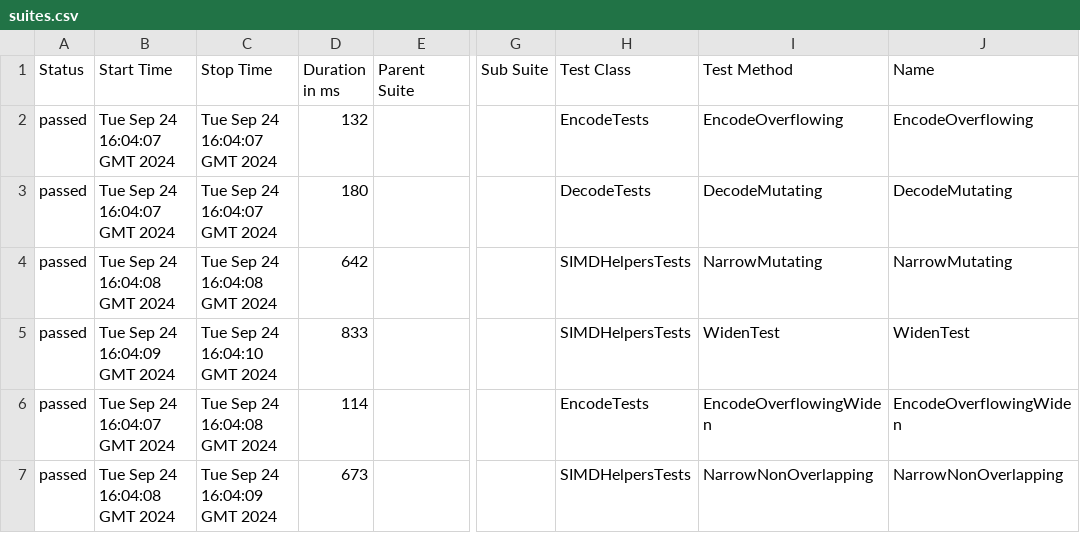
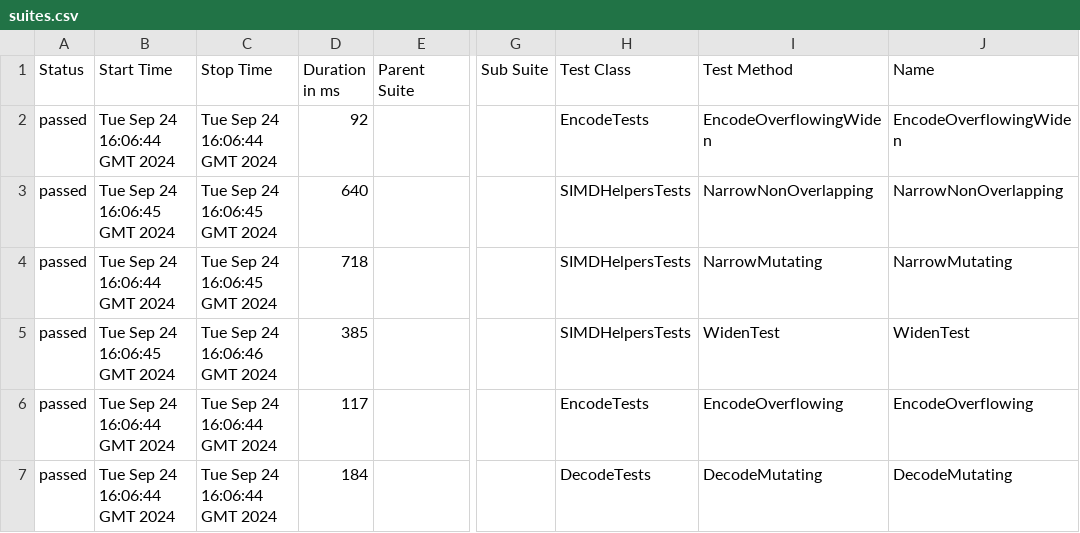
Before and after one commit to budgetdevv/Tokenizers.NET, a CSV file: data/suites.csv, drawn as a sheet; only a part is shown, gaps mark what is left out; the diff names each change by its address in the sheet, - before the commit and + after, or states it on an @@ line.

```diff
--- a/data/suites.csv
+++ b/data/suites.csv
-B2 (Start Time): Tue Sep 24 16:04:07 GMT 2024
+B2 (Start Time): Tue Sep 24 16:06:44 GMT 2024
-C2 (Stop Time): Tue Sep 24 16:04:07 GMT 2024
+C2 (Stop Time): Tue Sep 24 16:06:44 GMT 2024
-D2 (Duration in ms): 132
+D2 (Duration in ms): 92
-I2 (Test Method): EncodeOverflowing
+I2 (Test Method): EncodeOverflowingWiden
-J2 (Name): EncodeOverflowing
+J2 (Name): EncodeOverflowingWiden
-B3 (Start Time): Tue Sep 24 16:04:07 GMT 2024
+B3 (Start Time): Tue Sep 24 16:06:45 GMT 2024
-C3 (Stop Time): Tue Sep 24 16:04:07 GMT 2024
+C3 (Stop Time): Tue Sep 24 16:06:45 GMT 2024
-D3 (Duration in ms): 180
+D3 (Duration in ms): 640
-H3 (Test Class): DecodeTests
+H3 (Test Class): SIMDHelpersTests
-I3 (Test Method): DecodeMutating
+I3 (Test Method): NarrowNonOverlapping
-J3 (Name): DecodeMutating
+J3 (Name): NarrowNonOverlapping
-B4 (Start Time): Tue Sep 24 16:04:08 GMT 2024
+B4 (Start Time): Tue Sep 24 16:06:44 GMT 2024
-C4 (Stop Time): Tue Sep 24 16:04:08 GMT 2024
+C4 (Stop Time): Tue Sep 24 16:06:45 GMT 2024
-D4 (Duration in ms): 642
+D4 (Duration in ms): 718
-B5 (Start Time): Tue Sep 24 16:04:09 GMT 2024
+B5 (Start Time): Tue Sep 24 16:06:45 GMT 2024
-C5 (Stop Time): Tue Sep 24 16:04:10 GMT 2024
+C5 (Stop Time): Tue Sep 24 16:06:46 GMT 2024
-D5 (Duration in ms): 833
+D5 (Duration in ms): 385
-B6 (Start Time): Tue Sep 24 16:04:07 GMT 2024
+B6 (Start Time): Tue Sep 24 16:06:44 GMT 2024
-C6 (Stop Time): Tue Sep 24 16:04:08 GMT 2024
+C6 (Stop Time): Tue Sep 24 16:06:44 GMT 2024
-D6 (Duration in ms): 114
+D6 (Duration in ms): 117
-I6 (Test Method): EncodeOverflowingWiden
+I6 (Test Method): EncodeOverflowing
-J6 (Name): EncodeOverflowingWiden
+J6 (Name): EncodeOverflowing
-B7 (Start Time): Tue Sep 24 16:04:08 GMT 2024
+B7 (Start Time): Tue Sep 24 16:06:44 GMT 2024
-C7 (Stop Time): Tue Sep 24 16:04:09 GMT 2024
+C7 (Stop Time): Tue Sep 24 16:06:44 GMT 2024
-D7 (Duration in ms): 673
+D7 (Duration in ms): 184
-H7 (Test Class): SIMDHelpersTests
+H7 (Test Class): DecodeTests
-I7 (Test Method): NarrowNonOverlapping
+I7 (Test Method): DecodeMutating
-J7 (Name): NarrowNonOverlapping
+J7 (Name): DecodeMutating
```
Also changed, not shown: 33 other files.
